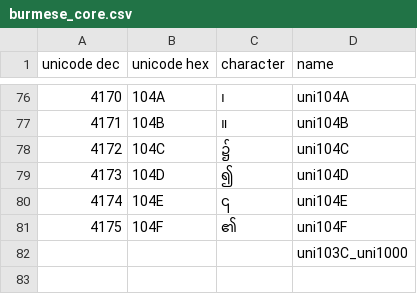
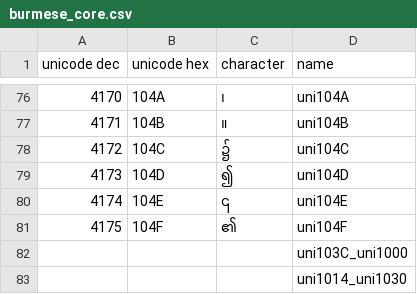
Before and after one commit to gui-milky/burmese-glyphsets, a CSV file: burmese_core.csv, drawn as a sheet; only a part is shown, gaps mark what is left out; the diff names each change by its address in the sheet, - before the commit and + after, or states it on an @@ line.

Commit message:
Update burmese_core.csv

```diff
--- a/burmese_core.csv
+++ b/burmese_core.csv
+row 83:  |  |  | uni1014_uni1030
```
